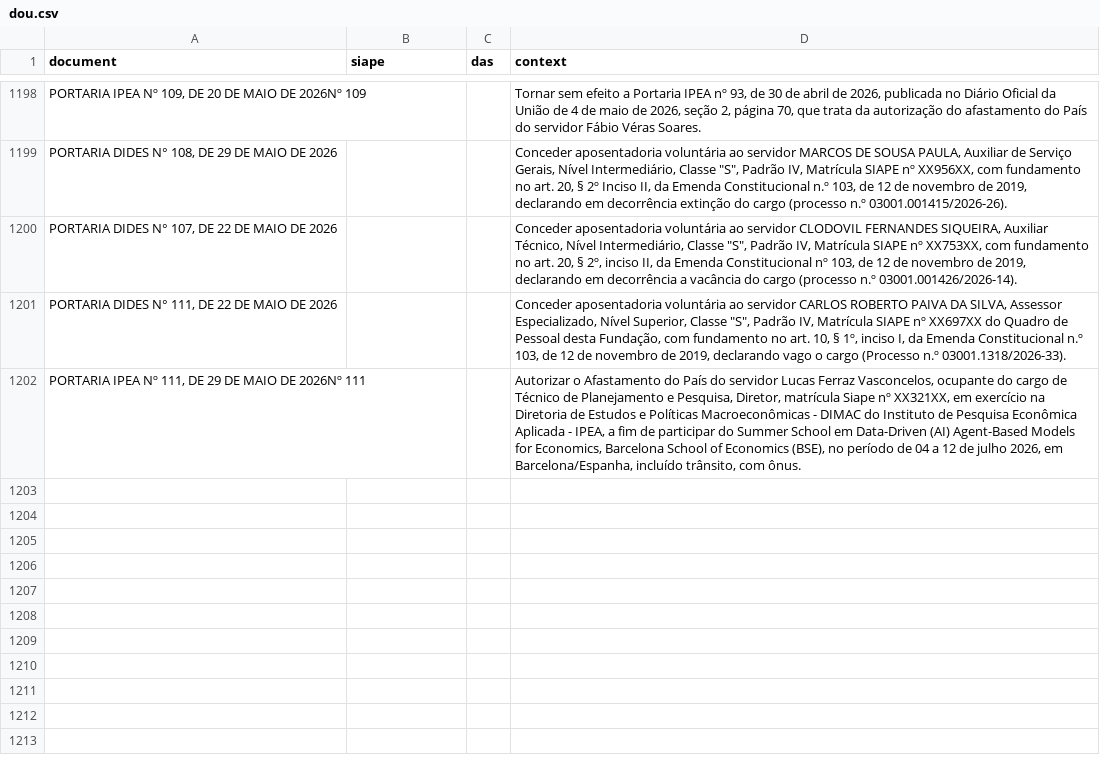
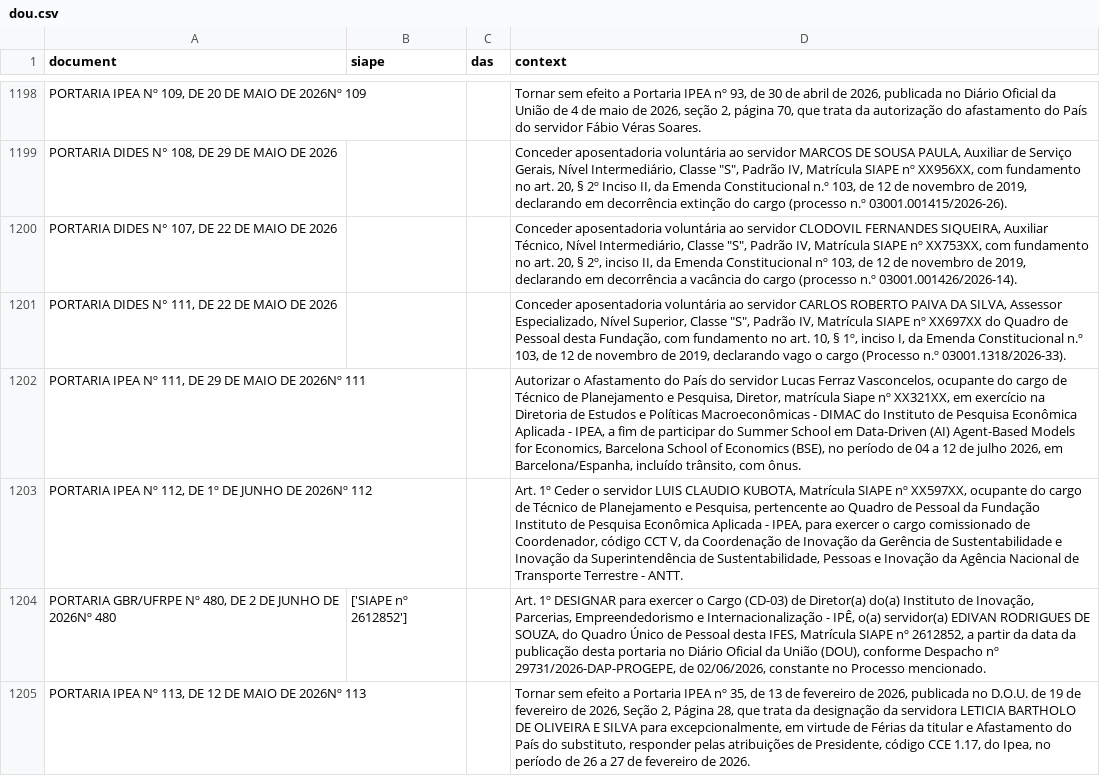
Before and after one commit to rodrigoesborges/ipea_dou_bot, a CSV file: data/dou.csv, drawn as a sheet; only a part is shown, gaps mark what is left out.

```diff
--- a/data/dou.csv
+++ b/data/dou.csv
@@ -1202 +1202,4 @@ PORTARIA DIDES N° 111, DE 22 DE MAIO DE 2026 ;;;"Conceder aposentadoria volunt
 PORTARIA IPEA Nº 111, DE 29 DE MAIO DE 2026Nº 111;;;Autorizar o Afastamento do País do servidor Lucas Ferraz Vasconcelos, ocupante do cargo de Técnico de Planejamento e Pesquisa, Diretor, matrícula Siape nº XX321XX, em exercício na Diretoria de Estudos e Políticas Macroeconômicas - DIMAC do Instituto de Pesquisa Econômica Aplicada - IPEA, a fim de participar do Summer School em Data-Driven (AI) Agent-Based Models for Economics, Barcelona School of Economics (BSE), no período de 04 a 12 de julho 2026, em Barcelona/Espanha, incluído trânsito, com ônus.
+PORTARIA IPEA Nº 112, DE 1º DE JUNHO DE 2026Nº 112;;;Art. 1º Ceder o servidor LUIS CLAUDIO KUBOTA, Matrícula SIAPE nº XX597XX, ocupante do cargo de Técnico de Planejamento e Pesquisa, pertencente ao Quadro de Pessoal da Fundação Instituto de Pesquisa Econômica Aplicada - IPEA, para exercer o cargo comissionado de Coordenador, código CCT V, da Coordenação de Inovação da Gerência de Sustentabilidade e Inovação da Superintendência de Sustentabilidade, Pessoas e Inovação da Agência Nacional de Transporte Terrestre - ANTT.
+PORTARIA GBR/UFRPE Nº 480, DE 2 DE JUNHO DE 2026Nº 480;['SIAPE nº 2612852'];;Art. 1º DESIGNAR para exercer o Cargo (CD-03) de Diretor(a) do(a) Instituto de Inovação, Parcerias, Empreendedorismo e Internacionalização - IPÊ, o(a) servidor(a) EDIVAN RODRIGUES DE SOUZA, do Quadro Único de Pessoal desta IFES, Matrícula SIAPE nº 2612852, a partir da data da publicação desta portaria no Diário Oficial da União (DOU), conforme Despacho nº 29731/2026-DAP-PROGEPE, de 02/06/2026, constante no Processo mencionado.
+PORTARIA IPEA Nº 113, DE 12 DE MAIO DE 2026Nº 113;;;Tornar sem efeito a Portaria IPEA nº 35, de 13 de fevereiro de 2026, publicada no D.O.U. de 19 de fevereiro de 2026, Seção 2, Página 28, que trata da designação da servidora LETICIA BARTHOLO DE OLIVEIRA E SILVA para excepcionalmente, em virtude de Férias da titular e Afastamento do País do substituto, responder pelas atribuições de Presidente, código CCE 1.17, do Ipea, no período de 26 a 27 de fevereiro de 2026.
```
Also changed, not shown: 1 other file.
